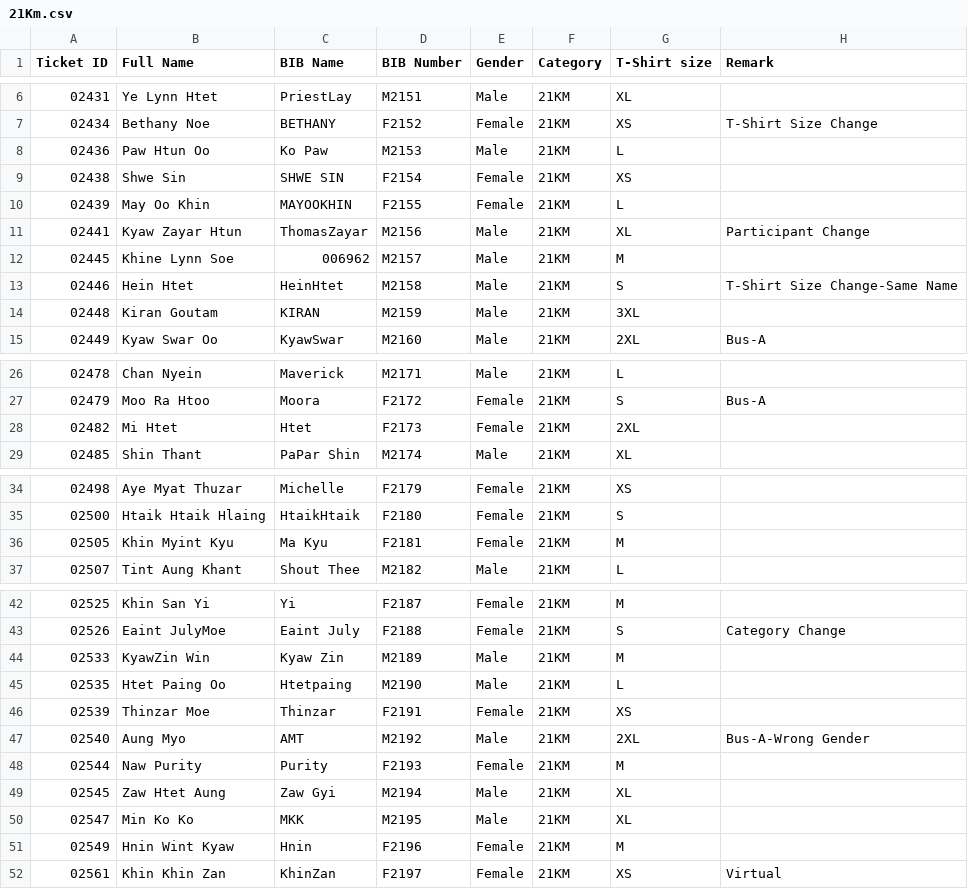
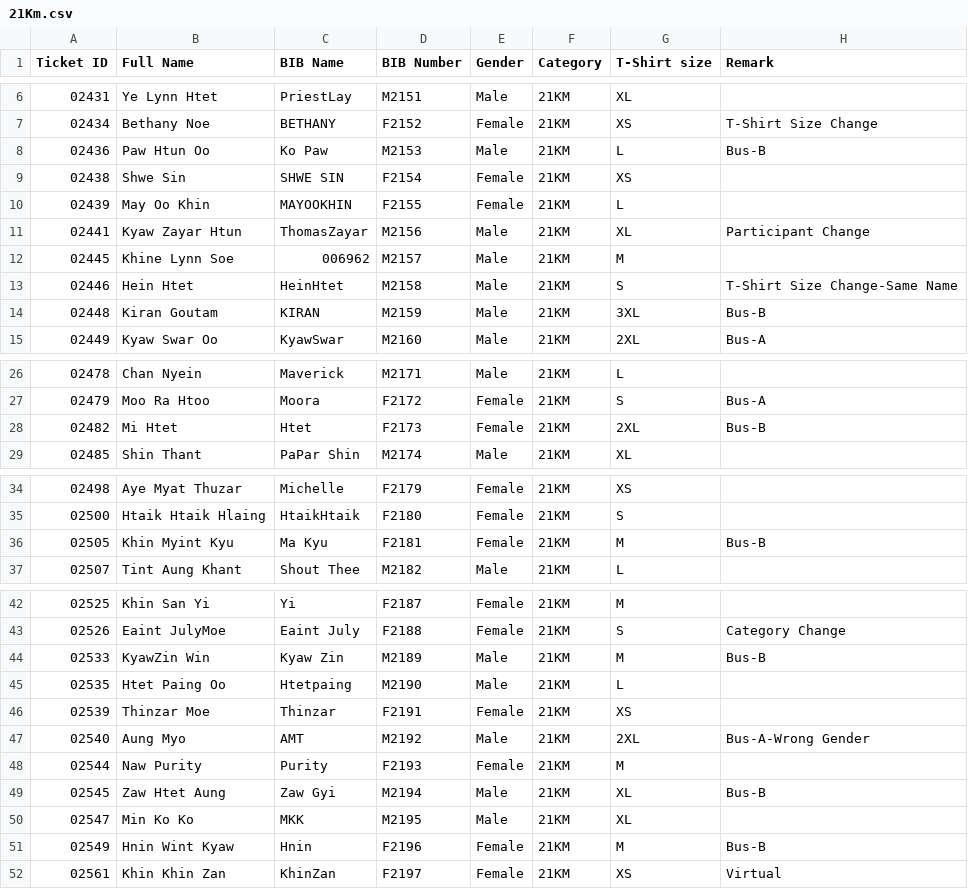
Before and after one commit to runderfulmyanmar-dotcom/bagan-marathon-2026, a CSV file: assets/21Km.csv, drawn as a sheet; only a part is shown, gaps mark what is left out; the diff covers the shown part only.

Commit message:
Update 21Km.csv

```diff
--- a/assets/21Km.csv
+++ b/assets/21Km.csv
@@ -7,3 +7,3 @@
 02434,Bethany Noe,BETHANY,F2152,Female,21KM,XS,T-Shirt Size Change
-02436,Paw Htun Oo,Ko Paw,M2153,Male,21KM,L,
+02436,Paw Htun Oo,Ko Paw,M2153,Male,21KM,L,Bus-B
 02438,Shwe Sin,SHWE SIN,F2154,Female,21KM,XS,
@@ -13,3 +13,3 @@
 02446,Hein Htet,HeinHtet,M2158,Male,21KM,S,T-Shirt Size Change-Same Name
-02448,Kiran Goutam,KIRAN,M2159,Male,21KM,3XL,
+02448,Kiran Goutam,KIRAN,M2159,Male,21KM,3XL,Bus-B
 02449,Kyaw Swar Oo,KyawSwar,M2160,Male,21KM,2XL,Bus-A
@@ -27,3 +27,3 @@
 02479,Moo Ra Htoo,Moora,F2172,Female,21KM,S,Bus-A
-02482,Mi Htet,Htet,F2173,Female,21KM,2XL,
+02482,Mi Htet,Htet,F2173,Female,21KM,2XL,Bus-B
 02485,Shin Thant,PaPar Shin,M2174,Male,21KM,XL,
@@ -35,3 +35,3 @@
 02500,Htaik Htaik Hlaing,HtaikHtaik,F2180,Female,21KM,S,
-02505,Khin Myint Kyu,Ma Kyu,F2181,Female,21KM,M,
+02505,Khin Myint Kyu,Ma Kyu,F2181,Female,21KM,M,Bus-B
 02507,Tint Aung Khant,Shout Thee,M2182,Male,21KM,L,
@@ -43,3 +43,3 @@
 02526,Eaint JulyMoe,Eaint July,F2188,Female,21KM,S,Category Change
-02533,KyawZin Win,Kyaw Zin,M2189,Male,21KM,M,
+02533,KyawZin Win,Kyaw Zin,M2189,Male,21KM,M,Bus-B
 02535,Htet Paing Oo,Htetpaing,M2190,Male,21KM,L,
@@ -48,5 +48,5 @@
 02544,Naw Purity,Purity,F2193,Female,21KM,M,
-02545,Zaw Htet Aung,Zaw Gyi,M2194,Male,21KM,XL,
+02545,Zaw Htet Aung,Zaw Gyi,M2194,Male,21KM,XL,Bus-B
 02547,Min Ko Ko,MKK,M2195,Male,21KM,XL,
-02549,Hnin Wint Kyaw,Hnin,F2196,Female,21KM,M,
+02549,Hnin Wint Kyaw,Hnin,F2196,Female,21KM,M,Bus-B
 02561,Khin Khin Zan,KhinZan,F2197,Female,21KM,XS,Virtual
```
Also changed, not shown: 1 edited cell elsewhere in this file.
